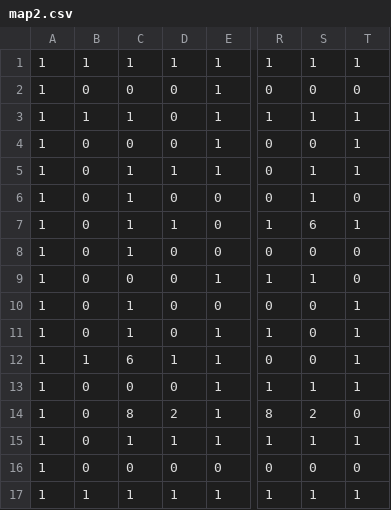
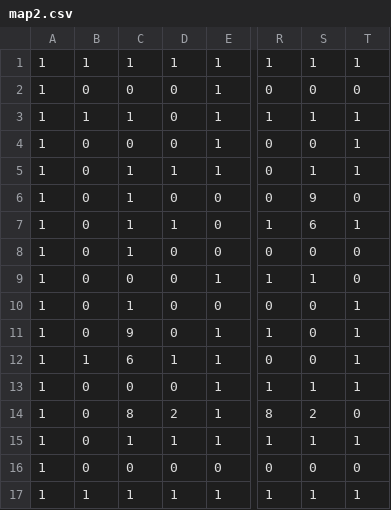
Before and after one commit to QUENJiX/Red-Lolli, a CSV file: src/main/resources/map2.csv, drawn as a sheet; only a part is shown, gaps mark what is left out; the diff names each change by its address in the sheet, - before the commit and + after, or states it on an @@ line.

```diff
--- a/src/main/resources/map2.csv
+++ b/src/main/resources/map2.csv
-S6: 1
+S6: 9
-C11: 1
+C11: 9
```
Also changed, not shown: src/main/resources/map3.csv, 5 other files.
